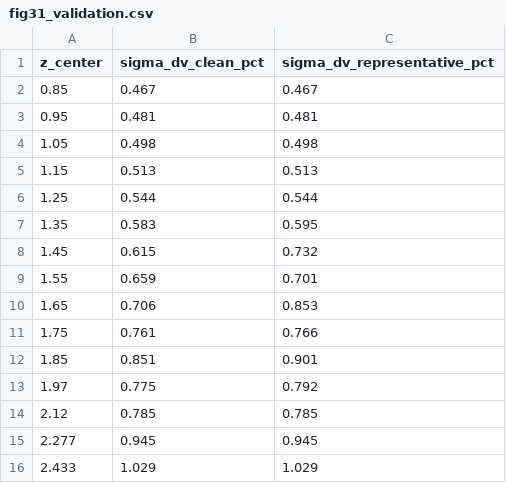
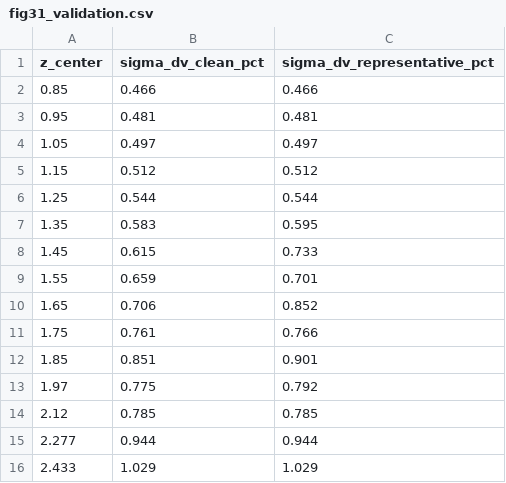
Before and after one commit to WVURAIL/bao-noise-tolerance, a CSV file: out/fig31_validation.csv, drawn as a sheet.

```diff
--- a/out/fig31_validation.csv
+++ b/out/fig31_validation.csv
@@ -1,11 +1,11 @@
 z_center,sigma_dv_clean_pct,sigma_dv_representative_pct
-0.85,0.467,0.467
+0.85,0.466,0.466
 0.95,0.481,0.481
-1.05,0.498,0.498
-1.15,0.513,0.513
+1.05,0.497,0.497
+1.15,0.512,0.512
 1.25,0.544,0.544
 1.35,0.583,0.595
-1.45,0.615,0.732
+1.45,0.615,0.733
 1.55,0.659,0.701
-1.65,0.706,0.853
+1.65,0.706,0.852
 1.75,0.761,0.766
@@ -14,3 +14,3 @@ z_center,sigma_dv_clean_pct,sigma_dv_representative_pct
 2.12,0.785,0.785
-2.277,0.945,0.945
+2.277,0.944,0.944
 2.433,1.029,1.029
```
Also changed, not shown: out/bin_level_targets.csv, out/fiducial_comparison.csv, 12 other files.
